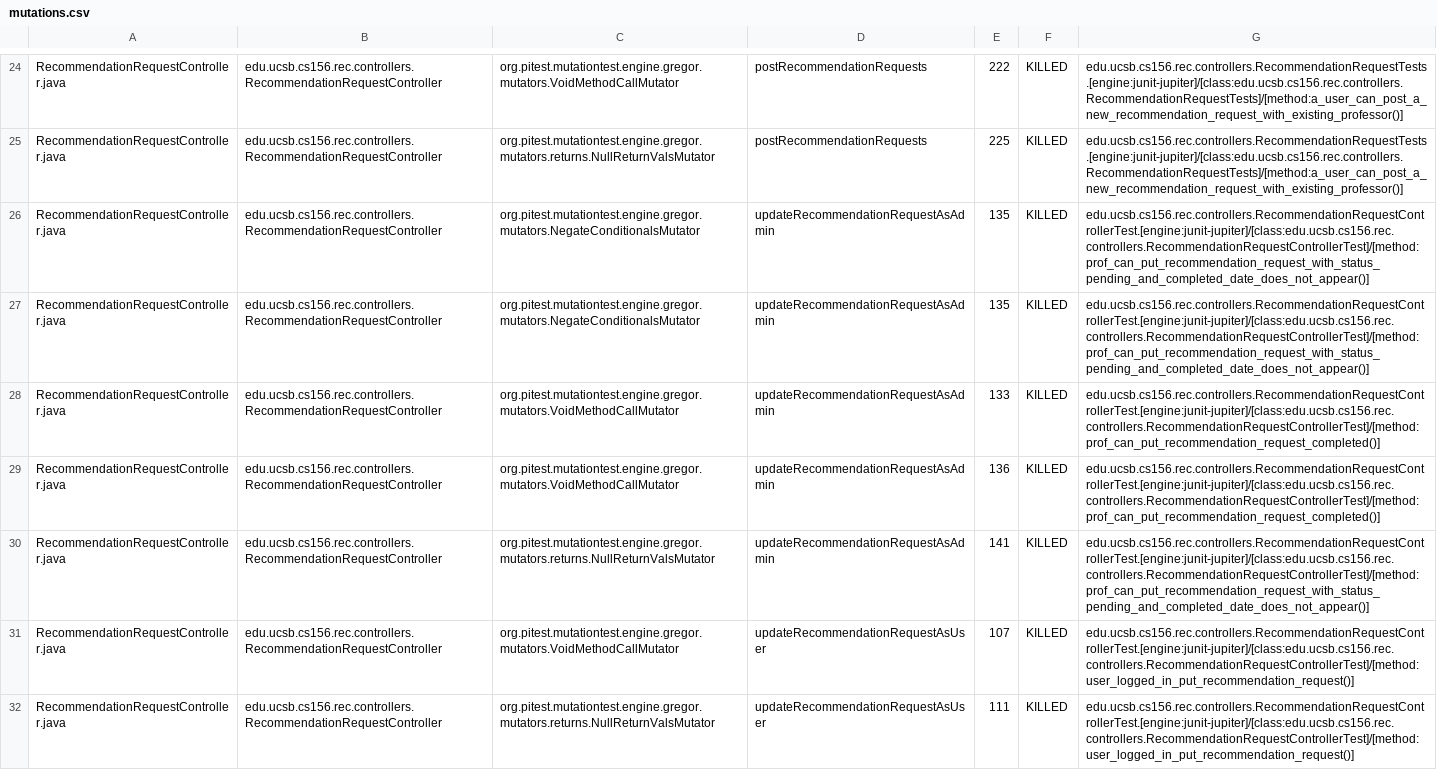
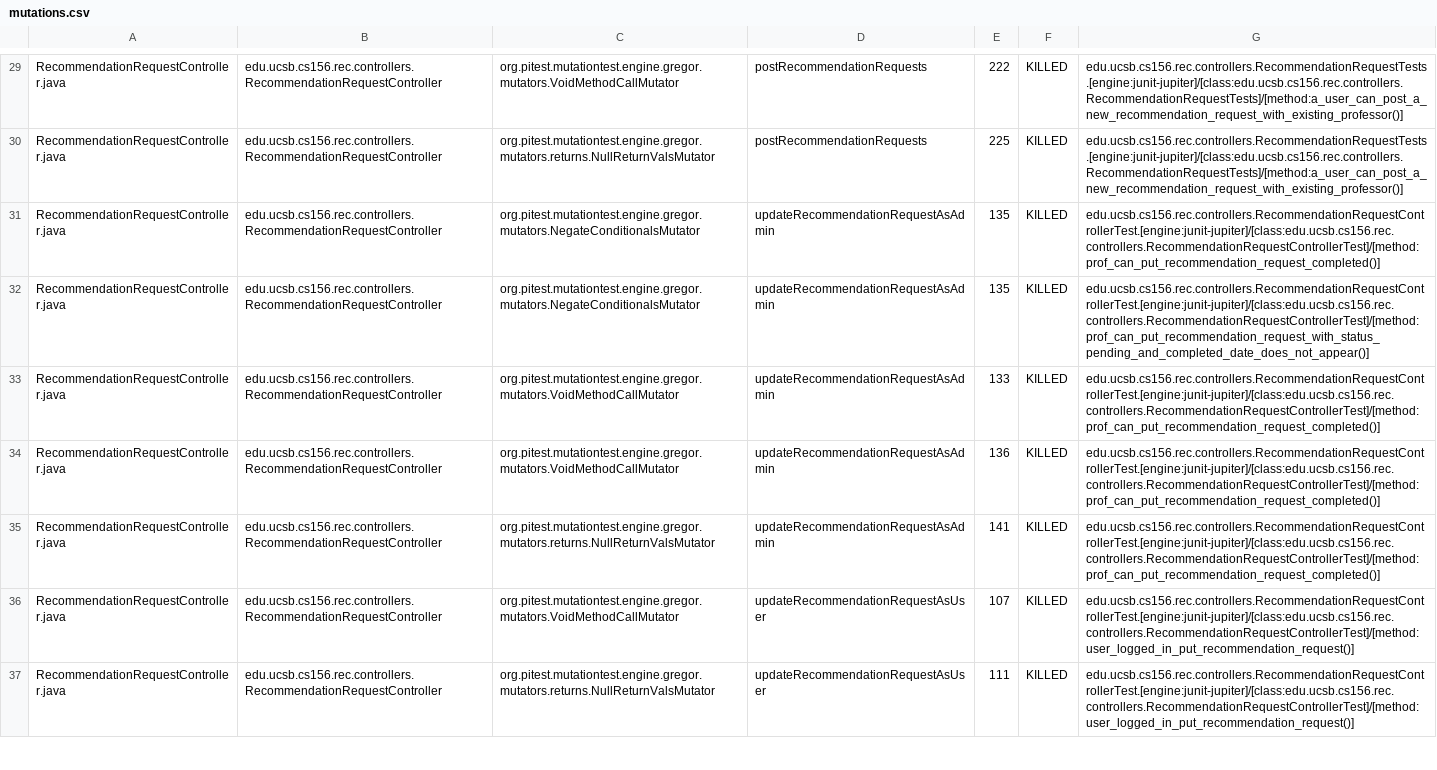
Before and after one commit to ucsb-cs156-s25/proj-rec-s25-16, a CSV file: prs/41/pitest/mutations.csv, drawn as a sheet; only a part is shown, gaps mark what is left out; the diff covers the shown part only.

Commit message:
Deploying to gh-pages from @ ucsb-cs156-s25/proj-rec-s25-16@8e6bd90479a88f82bdb806c9132c0701b4bdb859 🚀

```diff
--- a/prs/41/pitest/mutations.csv
+++ b/prs/41/pitest/mutations.csv
@@ -25,3 +30,3 @@ RecommendationRequestController.java,edu.ucsb.cs156.rec.controllers.Recommendati
 RecommendationRequestController.java,edu.ucsb.cs156.rec.controllers.RecommendationRequestController,org.pitest.mutationtest.engine.gregor.mutators.returns.NullReturnValsMutator,postRecommendationRequests,225,KILLED,edu.ucsb.cs156.rec.controllers.RecommendationRequestTests.[engine:junit-jupiter]/[class:edu.ucsb.cs156.rec.controllers.RecommendationRequestTests]/[method:a_user_can_post_a_new_recommendation_request_with_existing_professor()]
-RecommendationRequestController.java,edu.ucsb.cs156.rec.controllers.RecommendationRequestController,org.pitest.mutationtest.engine.gregor.mutators.NegateConditionalsMutator,updateRecommendationRequestAsAdmin,135,KILLED,edu.ucsb.cs156.rec.controllers.RecommendationRequestControllerTest.[engine:junit-jupiter]/[class:edu.ucsb.cs156.rec.controllers.RecommendationRequestControllerTest]/[method:prof_can_put_recommendation_request_with_status_pending_and_completed_date_does_not_appear()]
+RecommendationRequestController.java,edu.ucsb.cs156.rec.controllers.RecommendationRequestController,org.pitest.mutationtest.engine.gregor.mutators.NegateConditionalsMutator,updateRecommendationRequestAsAdmin,135,KILLED,edu.ucsb.cs156.rec.controllers.RecommendationRequestControllerTest.[engine:junit-jupiter]/[class:edu.ucsb.cs156.rec.controllers.RecommendationRequestControllerTest]/[method:prof_can_put_recommendation_request_completed()]
 RecommendationRequestController.java,edu.ucsb.cs156.rec.controllers.RecommendationRequestController,org.pitest.mutationtest.engine.gregor.mutators.NegateConditionalsMutator,updateRecommendationRequestAsAdmin,135,KILLED,edu.ucsb.cs156.rec.controllers.RecommendationRequestControllerTest.[engine:junit-jupiter]/[class:edu.ucsb.cs156.rec.controllers.RecommendationRequestControllerTest]/[method:prof_can_put_recommendation_request_with_status_pending_and_completed_date_does_not_appear()]
@@ -29,3 +34,3 @@ RecommendationRequestController.java,edu.ucsb.cs156.rec.controllers.Recommendati
 RecommendationRequestController.java,edu.ucsb.cs156.rec.controllers.RecommendationRequestController,org.pitest.mutationtest.engine.gregor.mutators.VoidMethodCallMutator,updateRecommendationRequestAsAdmin,136,KILLED,edu.ucsb.cs156.rec.controllers.RecommendationRequestControllerTest.[engine:junit-jupiter]/[class:edu.ucsb.cs156.rec.controllers.RecommendationRequestControllerTest]/[method:prof_can_put_recommendation_request_completed()]
-RecommendationRequestController.java,edu.ucsb.cs156.rec.controllers.RecommendationRequestController,org.pitest.mutationtest.engine.gregor.mutators.returns.NullReturnValsMutator,updateRecommendationRequestAsAdmin,141,KILLED,edu.ucsb.cs156.rec.controllers.RecommendationRequestControllerTest.[engine:junit-jupiter]/[class:edu.ucsb.cs156.rec.controllers.RecommendationRequestControllerTest]/[method:prof_can_put_recommendation_request_with_status_pending_and_completed_date_does_not_appear()]
+RecommendationRequestController.java,edu.ucsb.cs156.rec.controllers.RecommendationRequestController,org.pitest.mutationtest.engine.gregor.mutators.returns.NullReturnValsMutator,updateRecommendationRequestAsAdmin,141,KILLED,edu.ucsb.cs156.rec.controllers.RecommendationRequestControllerTest.[engine:junit-jupiter]/[class:edu.ucsb.cs156.rec.controllers.RecommendationRequestControllerTest]/[method:prof_can_put_recommendation_request_completed()]
 RecommendationRequestController.java,edu.ucsb.cs156.rec.controllers.RecommendationRequestController,org.pitest.mutationtest.engine.gregor.mutators.VoidMethodCallMutator,updateRecommendationRequestAsUser,107,KILLED,edu.ucsb.cs156.rec.controllers.RecommendationRequestControllerTest.[engine:junit-jupiter]/[class:edu.ucsb.cs156.rec.controllers.RecommendationRequestControllerTest]/[method:user_logged_in_put_recommendation_request()]
```
Also changed, not shown: 6 added rows, 6 removed rows, 18 moved rows and 10 edited cells elsewhere in this file, 11 other files.
